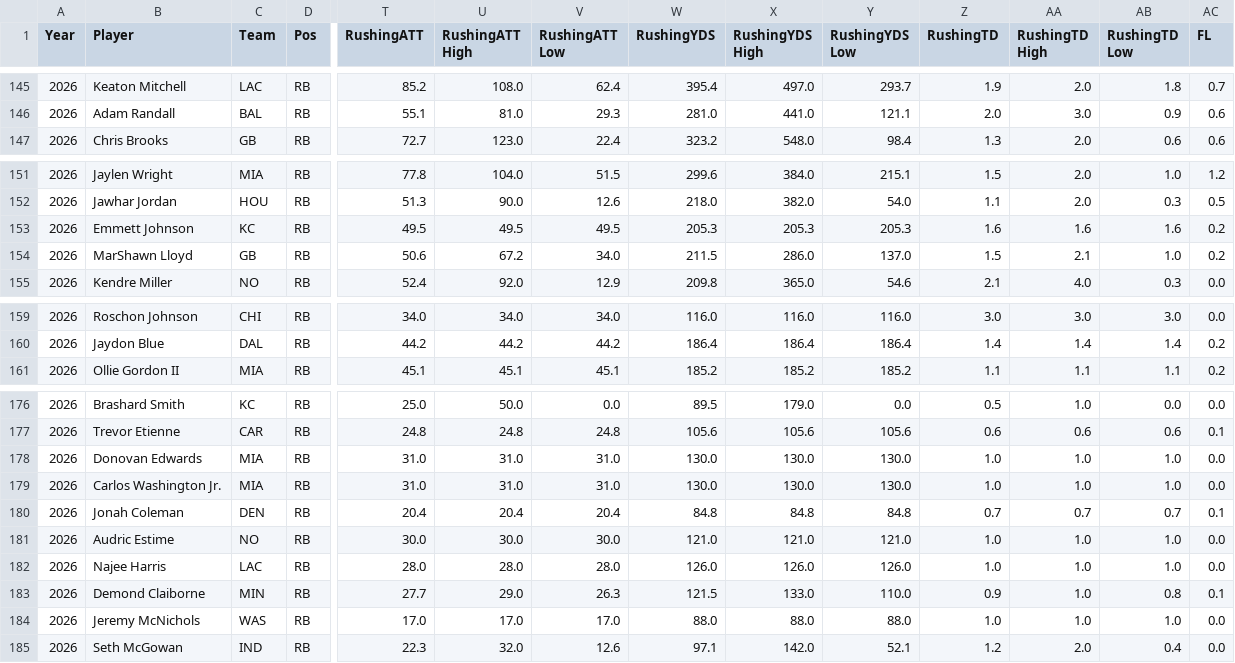
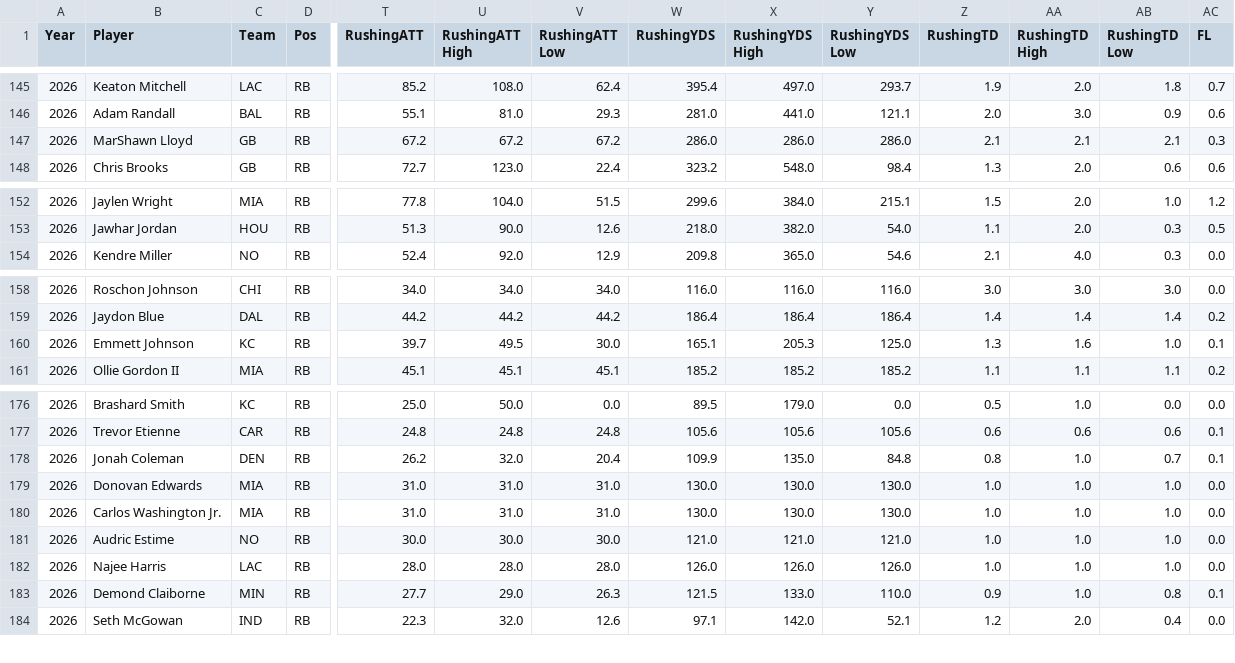
Before and after one commit to LGilbertFF/WAR-LAB, a CSV file: data/current_projections.csv, drawn as a sheet; only a part is shown, gaps mark what is left out; removed rows and columns are numbered as before the commit, all else as after; rows hold the shown columns only; the diff names each change by its address in the sheet, - before the commit and + after, or states it on an @@ line.

```diff
--- a/data/current_projections.csv
+++ b/data/current_projections.csv
+row 147: 2026 | MarShawn Lloyd | GB | RB | 67.2 | 67.2 | 67.2 | 286.0 | 286.0 | 286.0 | 2.1 | 2.1 | 2.1 | 0.3
-row 153: 2026 | Emmett Johnson | KC | RB | 49.5 | 49.5 | 49.5 | 205.3 | 205.3 | 205.3 | 1.6 | 1.6 | 1.6 | 0.2
-row 154: 2026 | MarShawn Lloyd | GB | RB | 50.6 | 67.2 | 34.0 | 211.5 | 286.0 | 137.0 | 1.5 | 2.1 | 1.0 | 0.2
+row 160: 2026 | Emmett Johnson | KC | RB | 39.7 | 49.5 | 30.0 | 165.1 | 205.3 | 125.0 | 1.3 | 1.6 | 1.0 | 0.1
+row 178: 2026 | Jonah Coleman | DEN | RB | 26.2 | 32.0 | 20.4 | 109.9 | 135.0 | 84.8 | 0.8 | 1.0 | 0.7 | 0.1
-row 180: 2026 | Jonah Coleman | DEN | RB | 20.4 | 20.4 | 20.4 | 84.8 | 84.8 | 84.8 | 0.7 | 0.7 | 0.7 | 0.1
-row 184: 2026 | Jeremy McNichols | WAS | RB | 17.0 | 17.0 | 17.0 | 88.0 | 88.0 | 88.0 | 1.0 | 1.0 | 1.0 | 0.0
```
Also changed, not shown: data/current_adp.csv, 1 other file.
